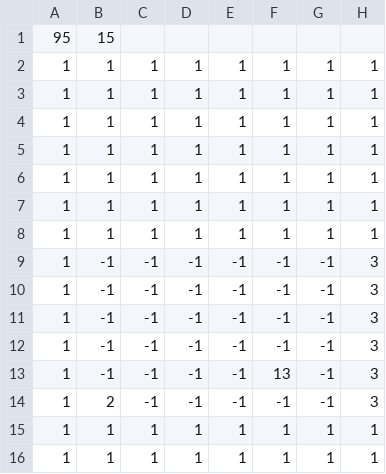
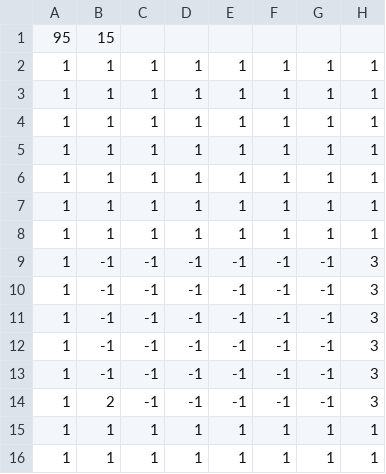
Before and after one commit to yamaguchi-reoo/GraduationWork, a CSV file: GraduationWork/GraduationWork/Resource/File/Stage1.csv, drawn as a sheet; only a part is shown; the diff names each change by its address in the sheet, - before the commit and + after, or states it on an @@ line.

```diff
--- a/GraduationWork/GraduationWork/Resource/File/Stage1.csv
+++ b/GraduationWork/GraduationWork/Resource/File/Stage1.csv
-F13: 13
+F13: -1
```
Also changed, not shown: GraduationWork/GraduationWork/Resource/File/Stage2.csv, 1 other file.
